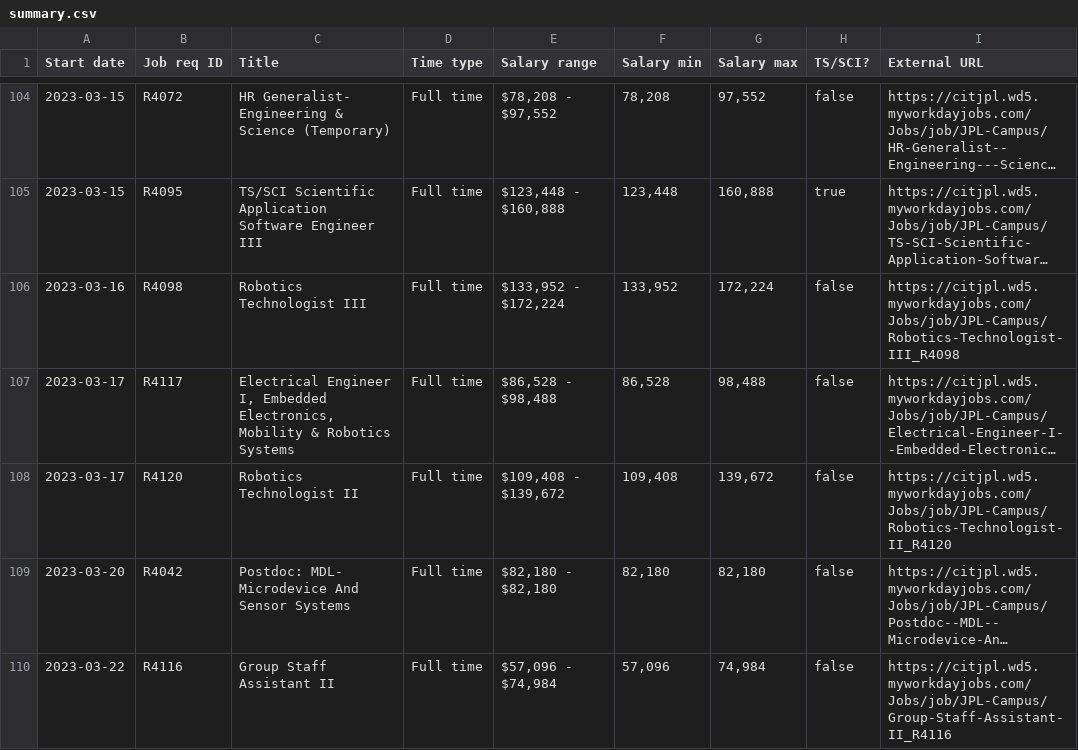
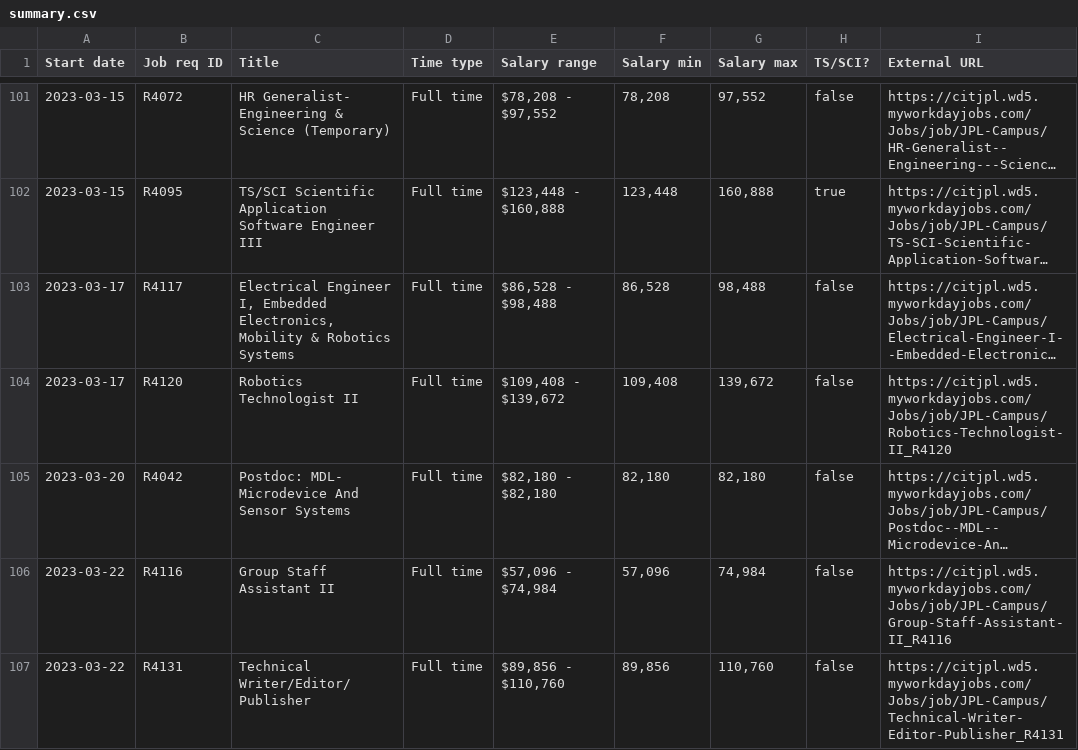
Before and after one commit to thzinc/jpl-jobs, a CSV file: data/summary.csv, drawn as a sheet; only a part is shown, gaps mark what is left out; the shorter side is filled out with more unchanged rows; long unchanged cells end in …; removed rows and columns are numbered as before the commit, all else as after; the diff covers the shown part only; the diff names each change by its address in the sheet, - before the commit and + after, or states it on an @@ line.

```diff
--- a/data/summary.csv
+++ b/data/summary.csv
-row 106: 2023-03-16 | R4098 | Robotics Technologist III | Full time | $133,952 - $172,224 | 133,952 | 172,224 | false | https://citjpl.wd5.myworkdayjobs.com/Jobs/job/JPL-Campus/Robotics-Technologist-III_R4098
```
Also changed, not shown: 2 added rows and 6 removed rows elsewhere in this file.
